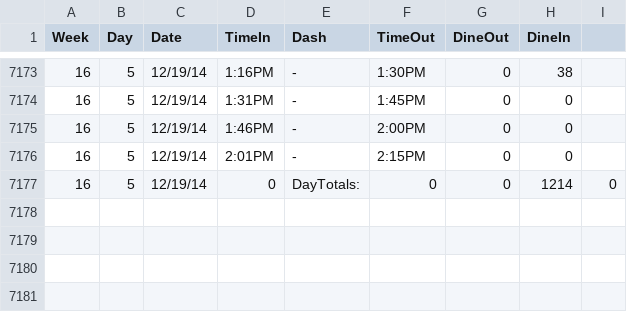
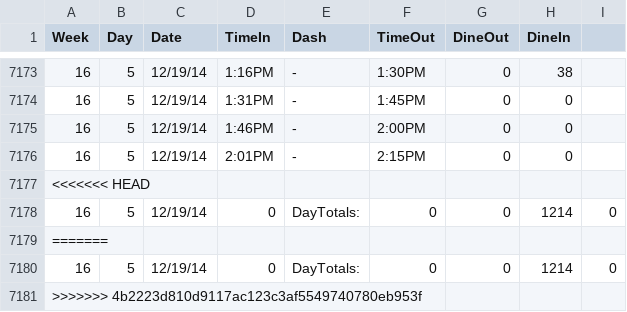
Before and after one commit to grinnelldennis/datavis-dhallfinal, a CSV file: formatted csv/2014f.csv, drawn as a sheet; only a part is shown, gaps mark what is left out; the diff names each change by its address in the sheet, - before the commit and + after, or states it on an @@ line.

```diff
--- a/formatted csv/2014f.csv
+++ b/formatted csv/2014f.csv
+row 7177: <<<<<<< HEAD
+row 7179: =======
+row 7180: 16 | 5 | 12/19/14 | 0 | DayTotals: | 0 | 0 | 1214 | 0
+row 7181: >>>>>>> 4b2223d810d9117ac123c3af5549740780eb953f
```
Also changed, not shown: formatted csv/2015f.csv, formatted csv/2015s.csv, 6 other files.
